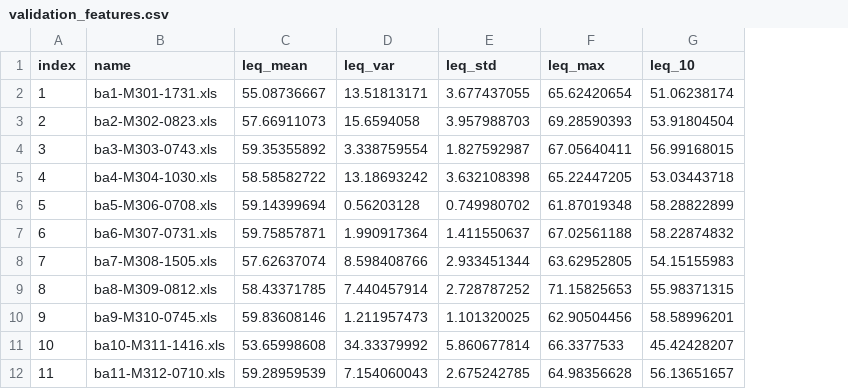
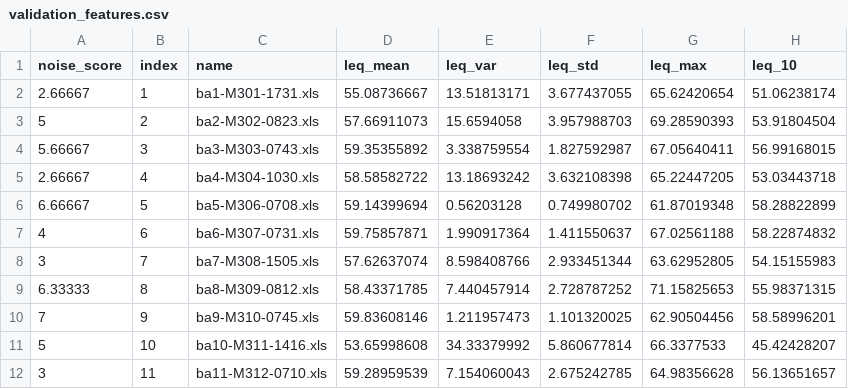
Before and after one commit to BlackThompson/City-noise-irritability-recognition, a CSV file: regression_model/validation/validation_features.csv, drawn as a sheet; only a part is shown; the diff names each change by its address in the sheet, - before the commit and + after, or states it on an @@ line.

```diff
--- a/regression_model/validation/validation_features.csv
+++ b/regression_model/validation/validation_features.csv
+column A (noise_score), rows 2-12: 2.66667 | 5 | 5.66667 | 2.66667 | 6.66667 | 4 | 3 | 6.33333 | 7 | 5 | 3
```
Also changed, not shown: regression_model/input/kyllin_features.csv, regression_model/validation/score.csv, 20 other files.
